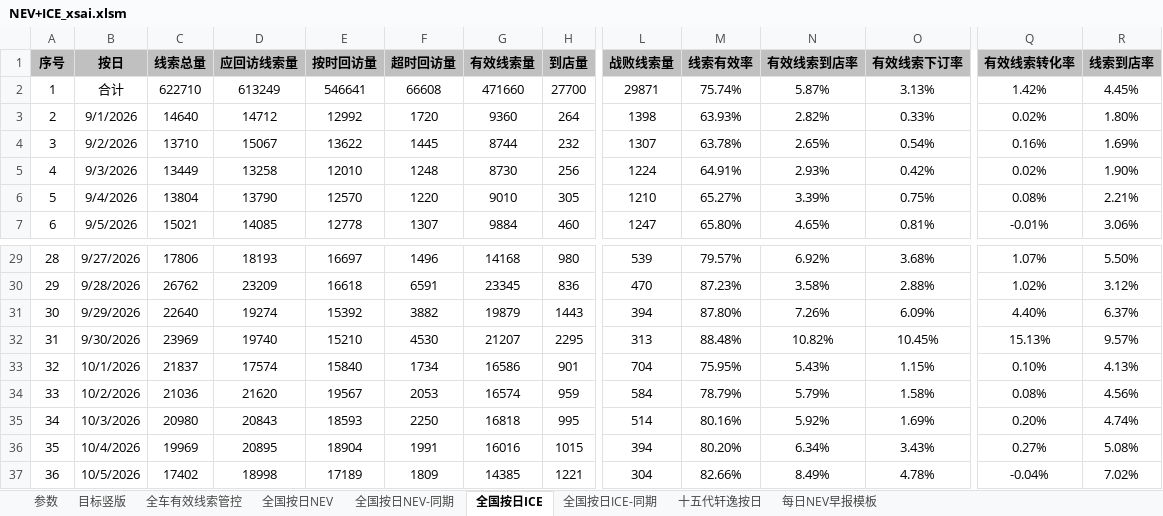
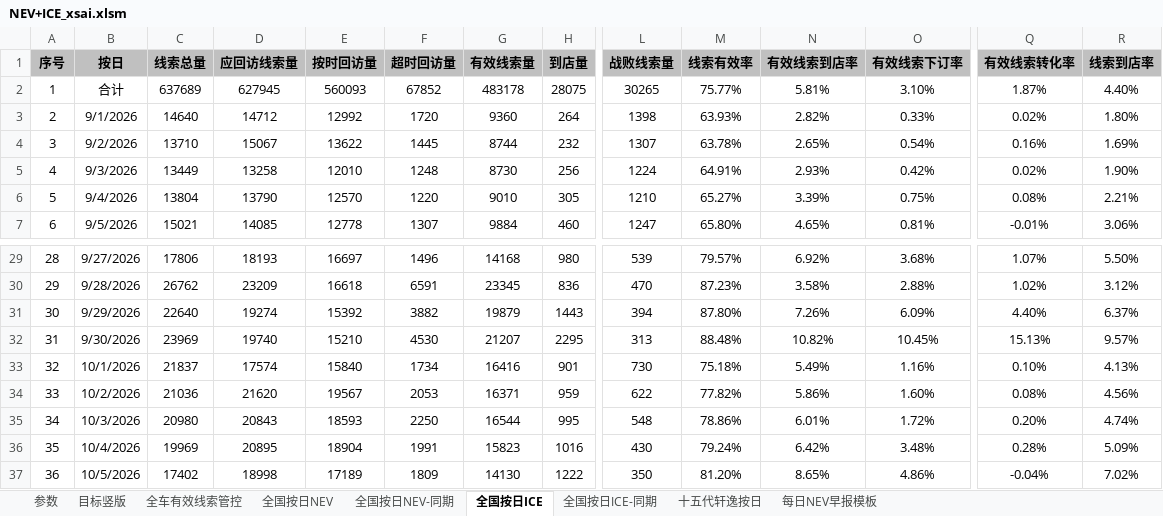
Before and after one commit to Django604/AI_Digest, an Excel workbook: data/source/NEV+ICE_xsai.xlsm, sheet 全国按日ICE, drawn as a sheet; only a part is shown, gaps mark what is left out; values as stored, in another font and other column widths than the file's, no borders; the diff covers the shown part only; the diff names each change by its address in the sheet, - before the commit and + after, or states it on an @@ line.

```diff
--- a/data/source/NEV+ICE_xsai.xlsm (sheet 全国按日ICE)
+++ b/data/source/NEV+ICE_xsai.xlsm (sheet 全国按日ICE)
-C2 (线索总量): 622710
+C2 (线索总量): 637689
-D2 (应回访线索量): 613249
+D2 (应回访线索量): 627945
-E2 (按时回访量): 546641
+E2 (按时回访量): 560093
-F2 (超时回访量): 66608
+F2 (超时回访量): 67852
-G2 (有效线索量): 471660
+G2 (有效线索量): 483178
-H2 (到店量): 27700
+H2 (到店量): 28075
-L2 (战败线索量): 29871
+L2 (战败线索量): 30265
-M2 (线索有效率): 75.74%
+M2 (线索有效率): 75.77%
-N2 (有效线索到店率): 5.87%
+N2 (有效线索到店率): 5.81%
-O2 (有效线索下订率): 3.13%
+O2 (有效线索下订率): 3.10%
-Q2 (有效线索转化率): 1.42%
+Q2 (有效线索转化率): 1.87%
-R2 (线索到店率): 4.45%
+R2 (线索到店率): 4.40%
-G33 (有效线索量): 16586
+G33 (有效线索量): 16416
-L33 (战败线索量): 704
+L33 (战败线索量): 730
-M33 (线索有效率): 75.95%
+M33 (线索有效率): 75.18%
-N33 (有效线索到店率): 5.43%
+N33 (有效线索到店率): 5.49%
-O33 (有效线索下订率): 1.15%
+O33 (有效线索下订率): 1.16%
-G34 (有效线索量): 16574
+G34 (有效线索量): 16371
-L34 (战败线索量): 584
+L34 (战败线索量): 622
-M34 (线索有效率): 78.79%
+M34 (线索有效率): 77.82%
-N34 (有效线索到店率): 5.79%
+N34 (有效线索到店率): 5.86%
-O34 (有效线索下订率): 1.58%
+O34 (有效线索下订率): 1.60%
-G35 (有效线索量): 16818
+G35 (有效线索量): 16544
-L35 (战败线索量): 514
+L35 (战败线索量): 548
-M35 (线索有效率): 80.16%
+M35 (线索有效率): 78.86%
-N35 (有效线索到店率): 5.92%
+N35 (有效线索到店率): 6.01%
-O35 (有效线索下订率): 1.69%
+O35 (有效线索下订率): 1.72%
-G36 (有效线索量): 16016
+G36 (有效线索量): 15823
-H36 (到店量): 1015
+H36 (到店量): 1016
-L36 (战败线索量): 394
+L36 (战败线索量): 430
-M36 (线索有效率): 80.20%
+M36 (线索有效率): 79.24%
-N36 (有效线索到店率): 6.34%
+N36 (有效线索到店率): 6.42%
-O36 (有效线索下订率): 3.43%
+O36 (有效线索下订率): 3.48%
-Q36 (有效线索转化率): 0.27%
+Q36 (有效线索转化率): 0.28%
-R36 (线索到店率): 5.08%
+R36 (线索到店率): 5.09%
-G37 (有效线索量): 14385
+G37 (有效线索量): 14130
-H37 (到店量): 1221
+H37 (到店量): 1222
-L37 (战败线索量): 304
+L37 (战败线索量): 350
-M37 (线索有效率): 82.66%
+M37 (线索有效率): 81.20%
-N37 (有效线索到店率): 8.49%
+N37 (有效线索到店率): 8.65%
-O37 (有效线索下订率): 4.78%
+O37 (有效线索下订率): 4.86%
```
Also changed, not shown: 1 added row and 37 edited cells elsewhere in this sheet, sheet 全国按日NEV, sheet 全国按日NEV-同期, data/source/NEV+ICE_ldai.xlsm, 5 other files.
